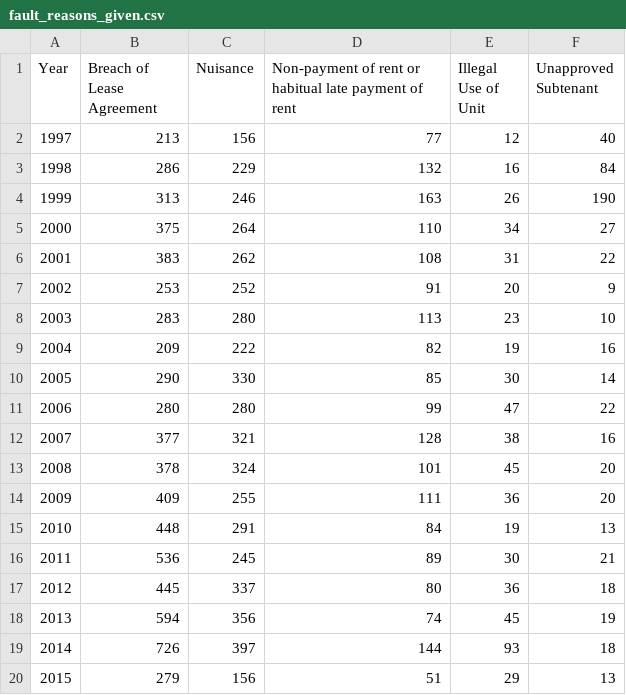
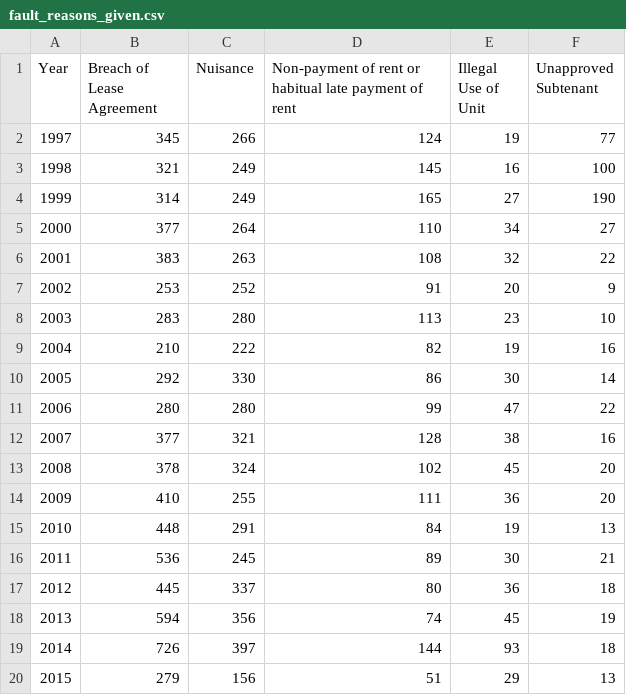
Before and after one commit to DataSF/summary-data, a CSV file: fault_reasons_given.csv, drawn as a sheet.

```diff
--- a/fault_reasons_given.csv
+++ b/fault_reasons_given.csv
@@ -1,15 +1,15 @@
 Year,Breach of Lease Agreement,Nuisance,Non-payment of rent or habitual late payment of rent,Illegal Use of Unit,Unapproved Subtenant
-1997,213,156,77,12,40
-1998,286,229,132,16,84
-1999,313,246,163,26,190
-2000,375,264,110,34,27
-2001,383,262,108,31,22
+1997,345,266,124,19,77
+1998,321,249,145,16,100
+1999,314,249,165,27,190
+2000,377,264,110,34,27
+2001,383,263,108,32,22
 2002,253,252,91,20,9
 2003,283,280,113,23,10
-2004,209,222,82,19,16
-2005,290,330,85,30,14
+2004,210,222,82,19,16
+2005,292,330,86,30,14
 2006,280,280,99,47,22
 2007,377,321,128,38,16
-2008,378,324,101,45,20
-2009,409,255,111,36,20
+2008,378,324,102,45,20
+2009,410,255,111,36,20
 2010,448,291,84,19,13
```
Also changed, not shown: eviction_notices_affecting_supply.csv, eviction_notices_by_fault_count.csv, 3 other files.
